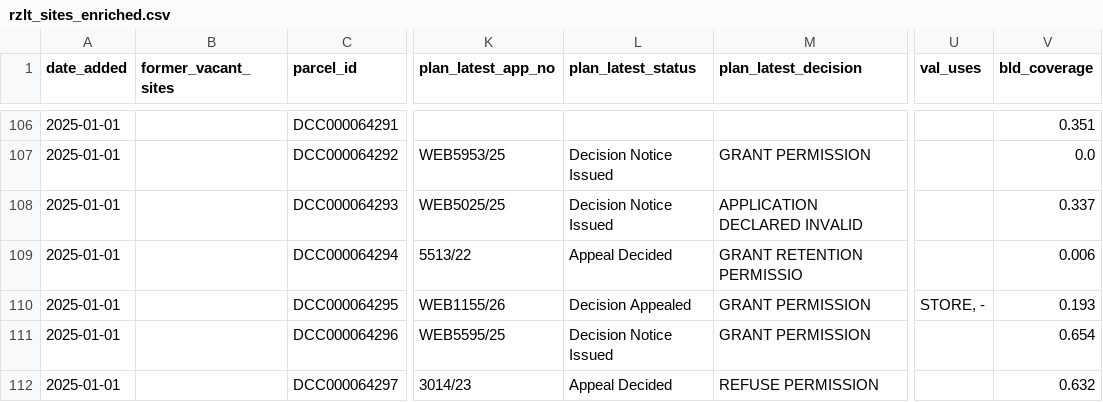
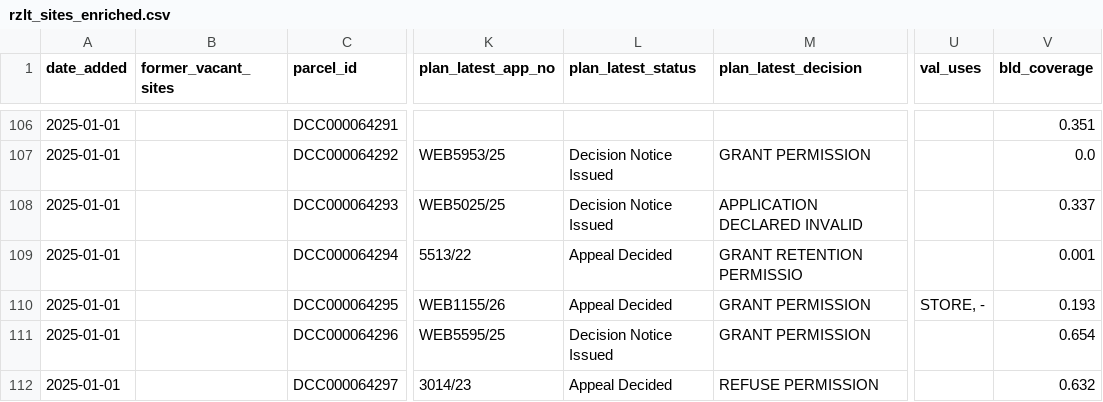
Before and after one commit to urschrei/derelict_sites_register, a CSV file: data/rzlt_sites_enriched.csv, drawn as a sheet; only a part is shown, gaps mark what is left out; the diff covers the shown part only; the diff names each change by its address in the sheet, - before the commit and + after, or states it on an @@ line.

```diff
--- a/data/rzlt_sites_enriched.csv
+++ b/data/rzlt_sites_enriched.csv
-V109 (bld_coverage): 0.006
+V109 (bld_coverage): 0.001
-L110 (plan_latest_status): Decision Appealed
+L110 (plan_latest_status): Appeal Decided
```
Also changed, not shown: 41 edited cells elsewhere in this file, 3 other files.
